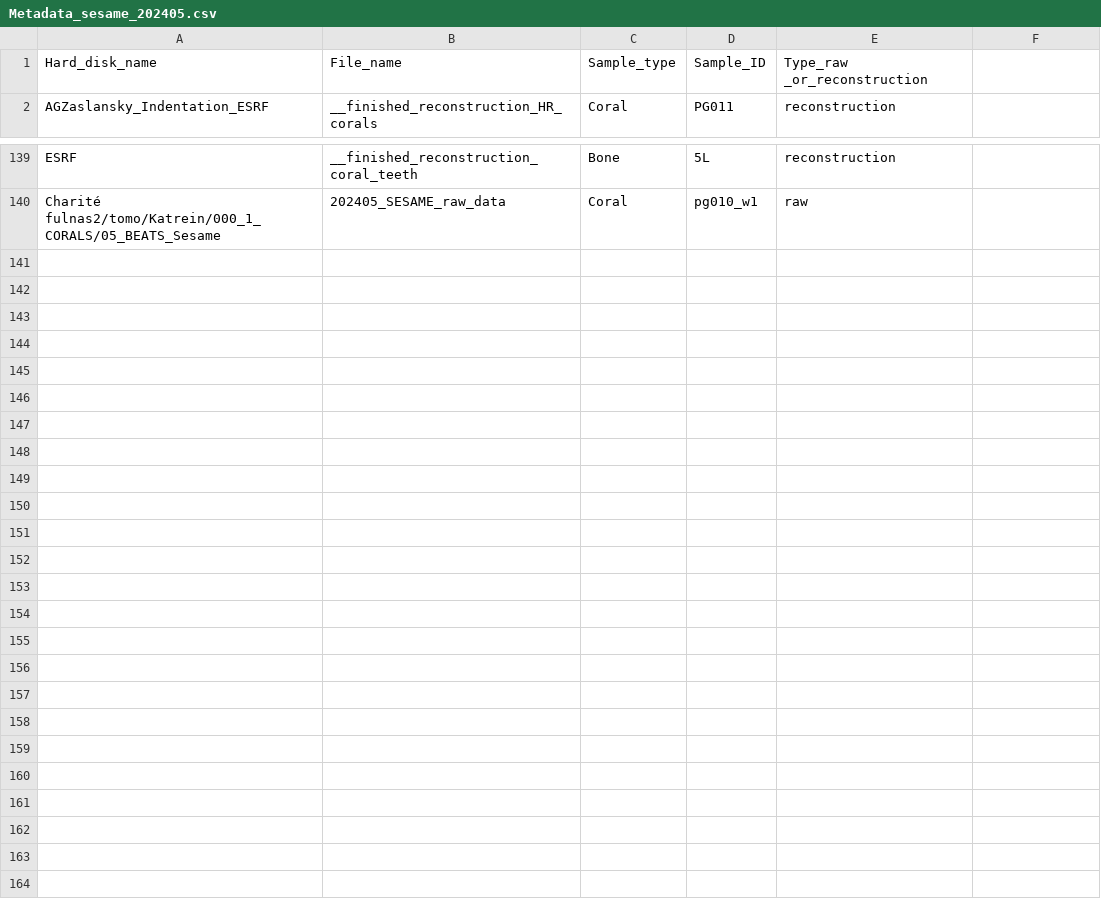
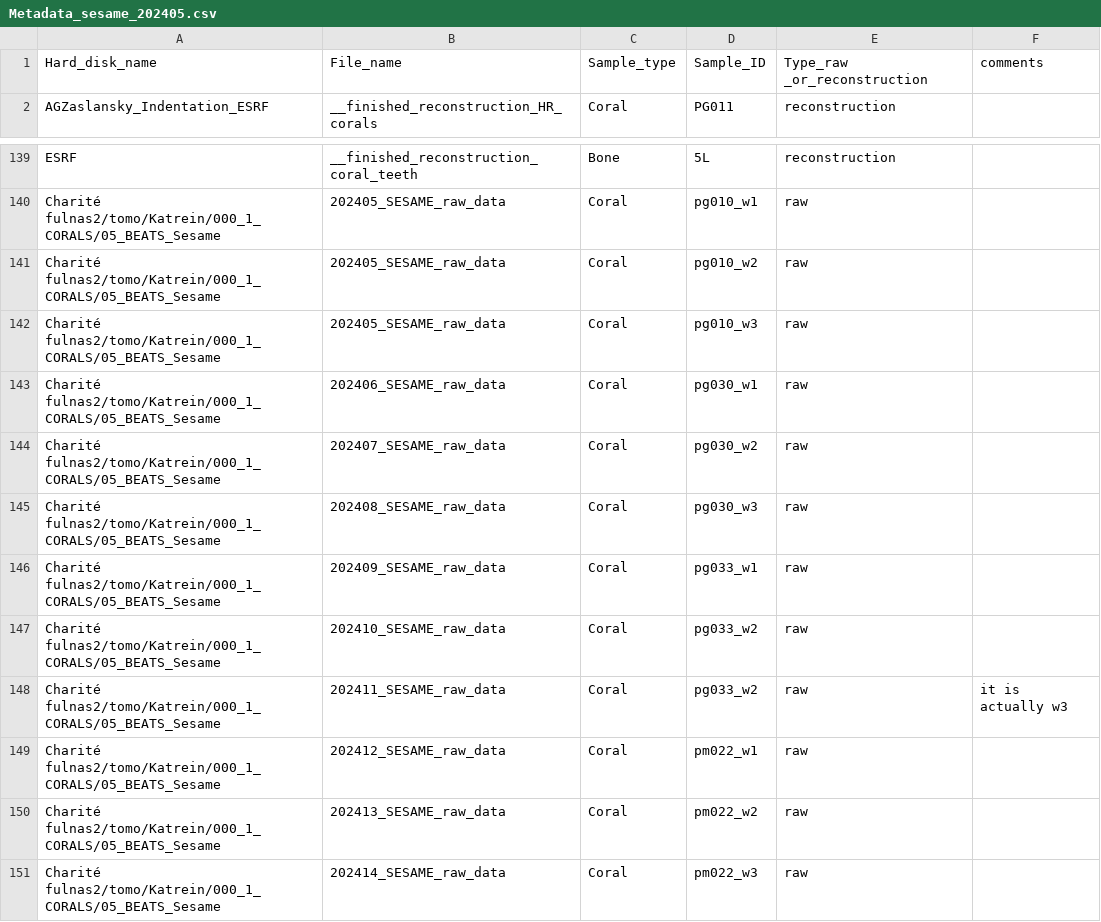
Before and after one commit to PierrickHarnay/Flow-No-Flow-Pocillopora, a CSV file: Metadata/Metadata_sesame_202405.csv, drawn as a sheet; only a part is shown, gaps mark what is left out; the diff names each change by its address in the sheet, - before the commit and + after, or states it on an @@ line.

Commit message:
progress with data summary from SESAME

```diff
--- a/Metadata/Metadata_sesame_202405.csv
+++ b/Metadata/Metadata_sesame_202405.csv
-F1: (empty)
+F1: comments
+row 141: Charité fulnas2/tomo/Katrein/000_1_CORALS/05_BEATS_Sesame | 202405_SESAME_raw_data | Coral | pg010_w2 | raw
+row 142: Charité fulnas2/tomo/Katrein/000_1_CORALS/05_BEATS_Sesame | 202405_SESAME_raw_data | Coral | pg010_w3 | raw
+row 143: Charité fulnas2/tomo/Katrein/000_1_CORALS/05_BEATS_Sesame | 202406_SESAME_raw_data | Coral | pg030_w1 | raw
+row 144: Charité fulnas2/tomo/Katrein/000_1_CORALS/05_BEATS_Sesame | 202407_SESAME_raw_data | Coral | pg030_w2 | raw
+row 145: Charité fulnas2/tomo/Katrein/000_1_CORALS/05_BEATS_Sesame | 202408_SESAME_raw_data | Coral | pg030_w3 | raw
+row 146: Charité fulnas2/tomo/Katrein/000_1_CORALS/05_BEATS_Sesame | 202409_SESAME_raw_data | Coral | pg033_w1 | raw
+row 147: Charité fulnas2/tomo/Katrein/000_1_CORALS/05_BEATS_Sesame | 202410_SESAME_raw_data | Coral | pg033_w2 | raw
+row 148: Charité fulnas2/tomo/Katrein/000_1_CORALS/05_BEATS_Sesame | 202411_SESAME_raw_data | Coral | pg033_w2 | raw | it is actually w3
+row 149: Charité fulnas2/tomo/Katrein/000_1_CORALS/05_BEATS_Sesame | 202412_SESAME_raw_data | Coral | pm022_w1 | raw
+row 150: Charité fulnas2/tomo/Katrein/000_1_CORALS/05_BEATS_Sesame | 202413_SESAME_raw_data | Coral | pm022_w2 | raw
+row 151: Charité fulnas2/tomo/Katrein/000_1_CORALS/05_BEATS_Sesame | 202414_SESAME_raw_data | Coral | pm022_w3 | raw
```
Also changed, not shown: 1 other file.
